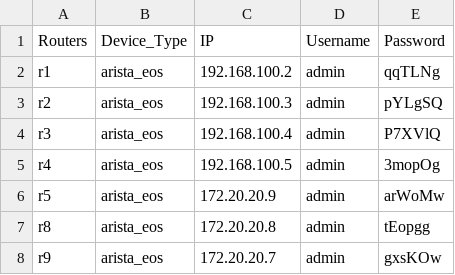
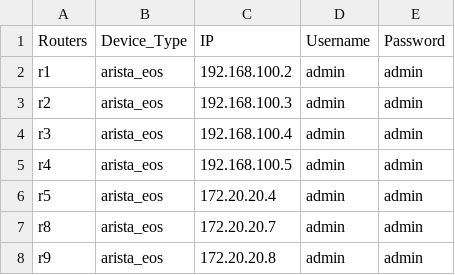
Before and after one commit to coflin/csci5840, a CSV file: scripts/sshInfo.csv, drawn as a sheet.

```diff
--- a/scripts/sshInfo.csv
+++ b/scripts/sshInfo.csv
@@ -1,8 +1,8 @@
 Routers,Device_Type,IP,Username,Password
-r1,arista_eos,192.168.100.2,admin,qqTLNg
-r2,arista_eos,192.168.100.3,admin,pYLgSQ
-r3,arista_eos,192.168.100.4,admin,P7XVlQ
-r4,arista_eos,192.168.100.5,admin,3mopOg
-r5,arista_eos,172.20.20.9,admin,arWoMw
-r8,arista_eos,172.20.20.8,admin,tEopgg
-r9,arista_eos,172.20.20.7,admin,gxsKOw
+r1,arista_eos,192.168.100.2,admin,admin
+r2,arista_eos,192.168.100.3,admin,admin
+r3,arista_eos,192.168.100.4,admin,admin
+r4,arista_eos,192.168.100.5,admin,admin
+r5,arista_eos,172.20.20.4,admin,admin
+r8,arista_eos,172.20.20.7,admin,admin
+r9,arista_eos,172.20.20.8,admin,admin
```
Also changed, not shown: 45 other files.
